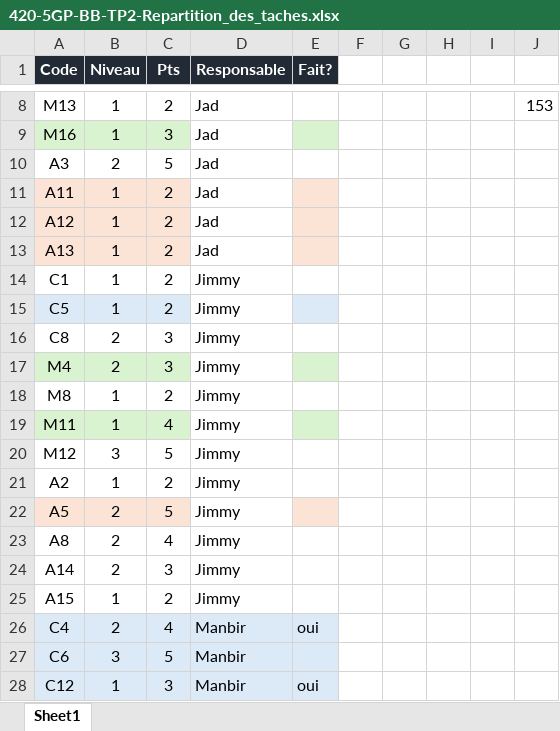
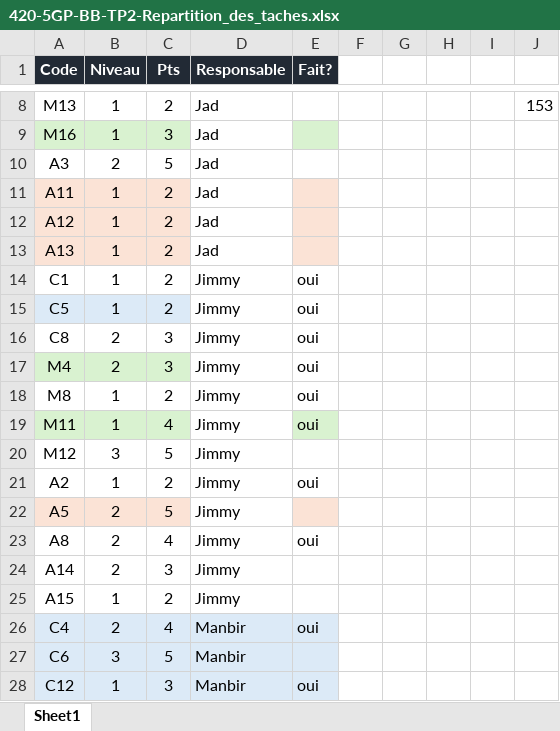
Before and after one commit to Ricieus/TP2-Maintenance, an Excel workbook: 420-5GP-BB-TP2-Repartition_des_taches.xlsx, sheet Sheet1, drawn as a sheet; only a part is shown, gaps mark what is left out; values as stored, in another font and other column widths than the file's, no borders; the diff names each change by its address in the sheet, - before the commit and + after, or states it on an @@ line.

Commit message:
modifié le excel

```diff
--- a/420-5GP-BB-TP2-Repartition_des_taches.xlsx (sheet Sheet1)
+++ b/420-5GP-BB-TP2-Repartition_des_taches.xlsx (sheet Sheet1)
-E14:E19 (Fait?): (empty)
+E14:E19 (Fait?): oui
-E15 fill: #DCEAF7
+E15 fill: none
-E17 fill: #D9F2D0
+E17 fill: none
-E21 (Fait?): (empty)
+E21 (Fait?): oui
-E23 (Fait?): (empty)
+E23 (Fait?): oui
```
